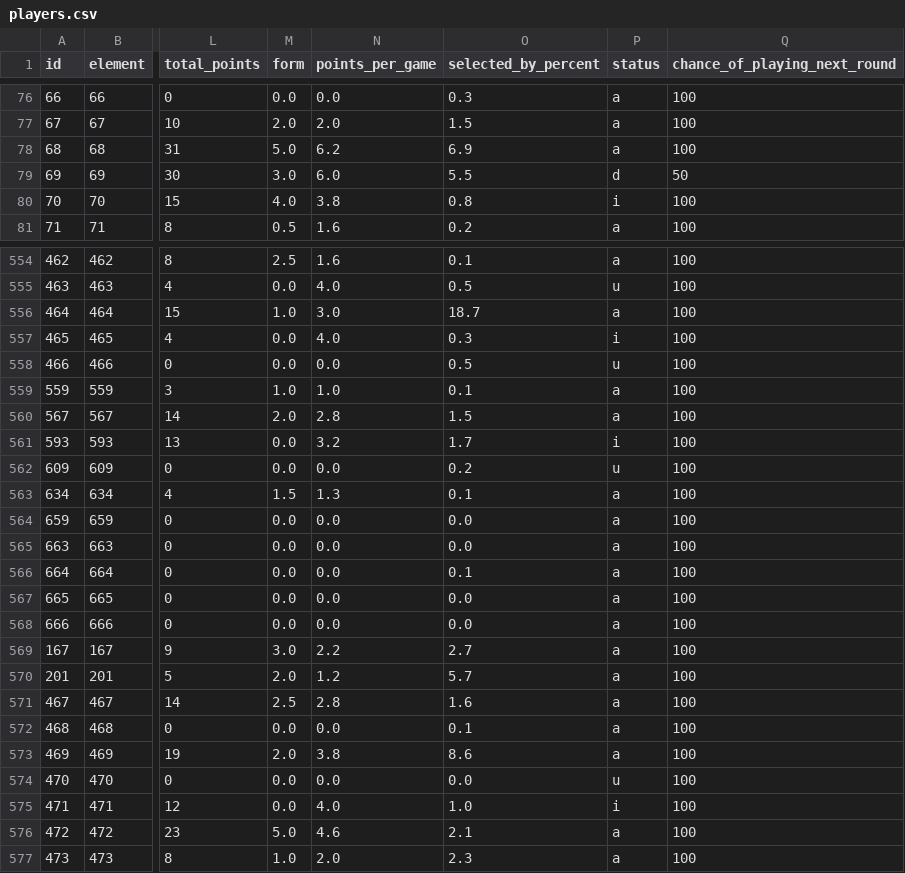
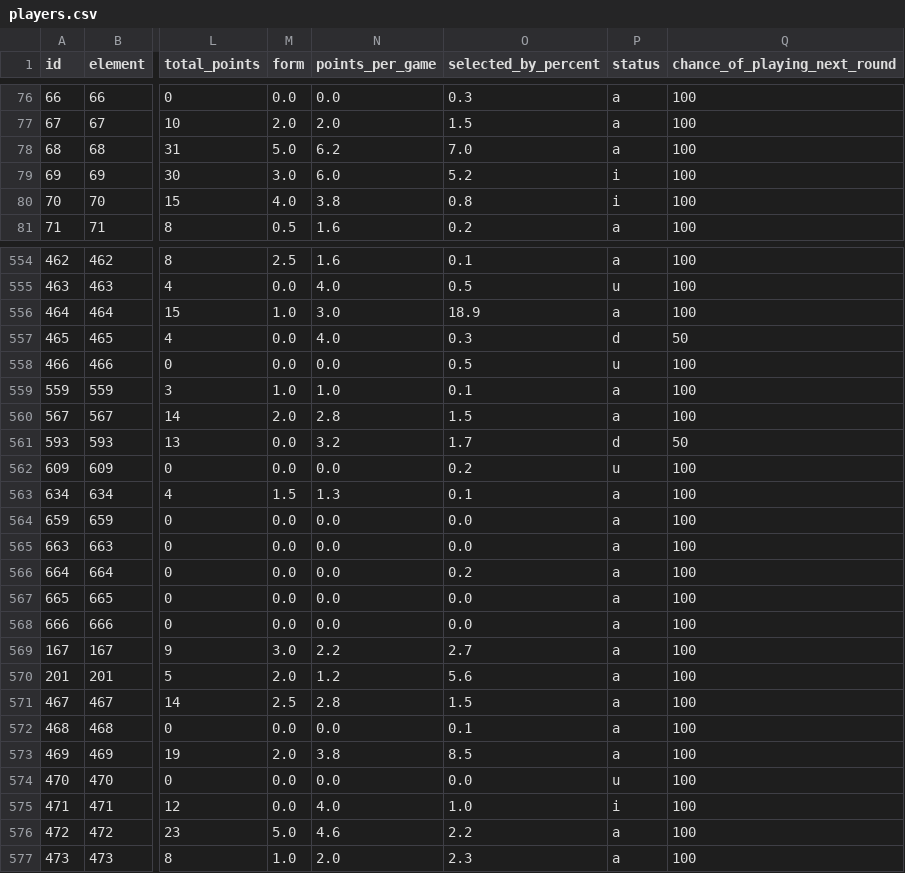
Before and after one commit to OmarN-Mukhtar/FantasyManager, a CSV file: data/players.csv, drawn as a sheet; only a part is shown, gaps mark what is left out; the diff covers the shown part only; the diff names each change by its address in the sheet, - before the commit and + after, or states it on an @@ line.

```diff
--- a/data/players.csv
+++ b/data/players.csv
-O78 (selected_by_percent): 6.9
+O78 (selected_by_percent): 7.0
-O79 (selected_by_percent): 5.5
+O79 (selected_by_percent): 5.2
-P79 (status): d
+P79 (status): i
-Q79 (chance_of_playing_next_round): 50
+Q79 (chance_of_playing_next_round): 100
-O556 (selected_by_percent): 18.7
+O556 (selected_by_percent): 18.9
-P557 (status): i
+P557 (status): d
-Q557 (chance_of_playing_next_round): 100
+Q557 (chance_of_playing_next_round): 50
-P561 (status): i
+P561 (status): d
-Q561 (chance_of_playing_next_round): 100
+Q561 (chance_of_playing_next_round): 50
-O566 (selected_by_percent): 0.1
+O566 (selected_by_percent): 0.2
-O570 (selected_by_percent): 5.7
+O570 (selected_by_percent): 5.6
-O571 (selected_by_percent): 1.6
+O571 (selected_by_percent): 1.5
-O573 (selected_by_percent): 8.6
+O573 (selected_by_percent): 8.5
-O576 (selected_by_percent): 2.1
+O576 (selected_by_percent): 2.2
```
Also changed, not shown: 109 edited cells elsewhere in this file, data/predictions.csv, data/sentiment_analysis.csv, 4 other files.
